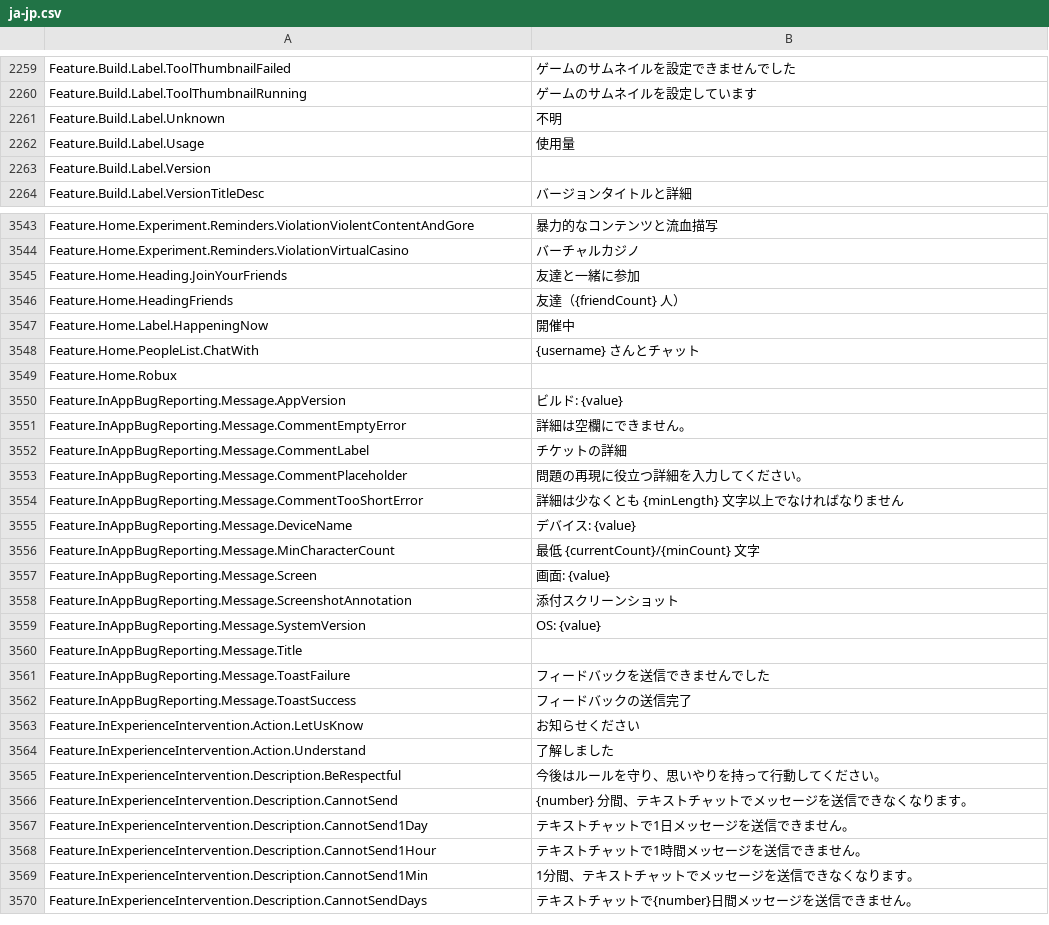
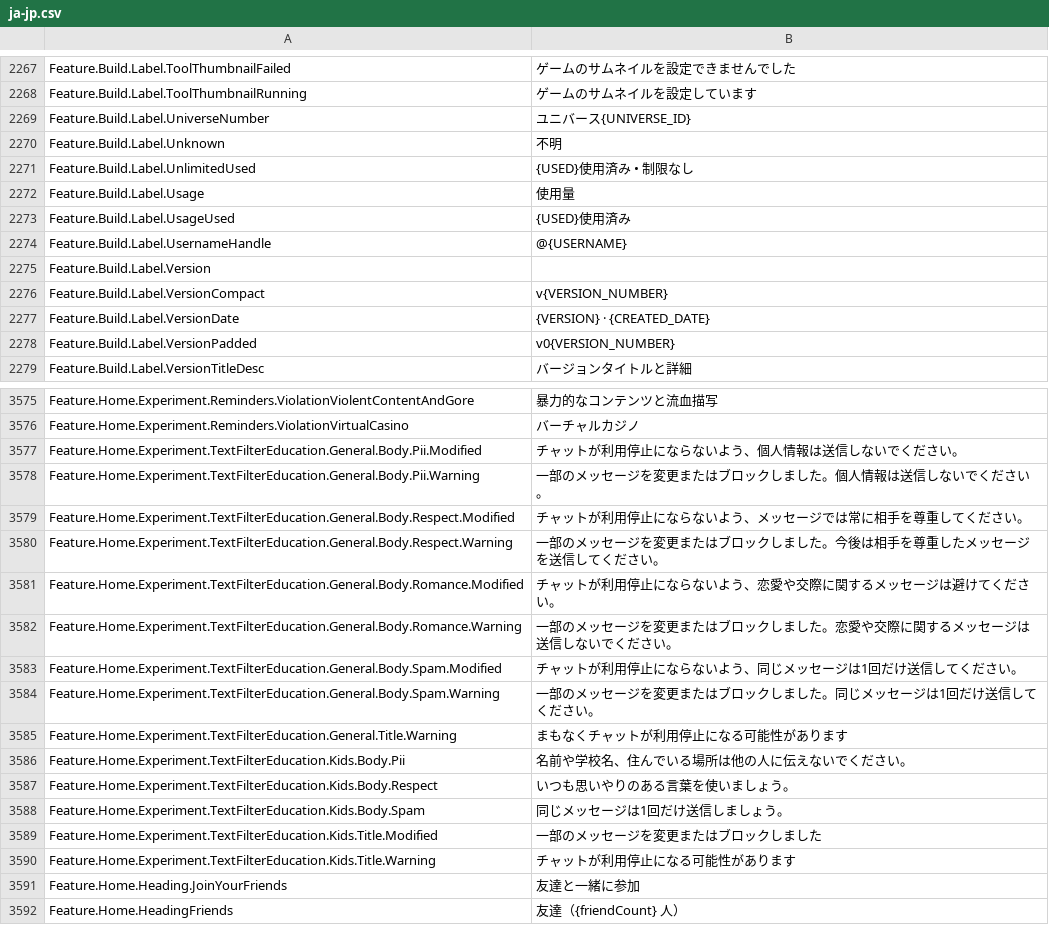
Before and after one commit to EliCauvert/Roblox-Datamining, a CSV file: UniversalApp/Locales/Common/ja-jp.csv, drawn as a sheet; only a part is shown, gaps mark what is left out; the shorter side is filled out with more unchanged rows; the diff covers the shown part only.

```diff
--- a/UniversalApp/Locales/Common/ja-jp.csv
+++ b/UniversalApp/Locales/Common/ja-jp.csv
@@ -2284,5 +2292,12 @@ Feature.Build.Label.ToolThumbnailFailed,ゲームのサムネイルを設定で
 Feature.Build.Label.ToolThumbnailRunning,ゲームのサムネイルを設定しています
+Feature.Build.Label.UniverseNumber,ユニバース{UNIVERSE_ID}
 Feature.Build.Label.Unknown,不明
+Feature.Build.Label.UnlimitedUsed,{USED}使用済み • 制限なし
 Feature.Build.Label.Usage,使用量
+Feature.Build.Label.UsageUsed,{USED}使用済み
+Feature.Build.Label.UsernameHandle,@{USERNAME}
 Feature.Build.Label.Version,
+Feature.Build.Label.VersionCompact,v{VERSION_NUMBER}
+Feature.Build.Label.VersionDate,{VERSION} · {CREATED_DATE}
+Feature.Build.Label.VersionPadded,v0{VERSION_NUMBER}
 Feature.Build.Label.VersionTitleDesc,バージョンタイトルと詳細
@@ -3591,2 +3623,16 @@ Feature.Home.Experiment.Reminders.ViolationViolentContentAndGore,暴力的なコ
 Feature.Home.Experiment.Reminders.ViolationVirtualCasino,バーチャルカジノ
+Feature.Home.Experiment.TextFilterEducation.General.Body.Pii.Modified,チャットが利用停止にならないよう、個人情報は送信しないでください。
+Feature.Home.Experiment.TextFilterEducation.General.Body.Pii.Warning,一部のメッセージを変更またはブロックしました。個人情報は送信しないでください。
+Feature.Home.Experiment.TextFilterEducation.General.Body.Respect.Modified,チャットが利用停止にならないよう、メッセージでは常に相手を尊重してください。
+Feature.Home.Experiment.TextFilterEducation.General.Body.Respect.Warning,一部のメッセージを変更またはブロックしました。今後は相手を尊重したメッセージを送信してください。
+Feature.Home.Experiment.TextFilterEducation.General.Body.Romance.Modified,チャットが利用停止にならないよう、恋愛や交際に関するメッセージは避けてください。
+Feature.Home.Experiment.TextFilterEducation.General.Body.Romance.Warning,一部のメッセージを変更またはブロックしました。恋愛や交際に関するメッセージは送信しないでください。
+Feature.Home.Experiment.TextFilterEducation.General.Body.Spam.Modified,チャットが利用停止にならないよう、同じメッセージは1回だけ送信してください。
+Feature.Home.Experiment.TextFilterEducation.General.Body.Spam.Warning,一部のメッセージを変更またはブロックしました。同じメッセージは1回だけ送信してください。
+Feature.Home.Experiment.TextFilterEducation.General.Title.Warning,まもなくチャットが利用停止になる可能性があります
+Feature.Home.Experiment.TextFilterEducation.Kids.Body.Pii,名前や学校名、住んでいる場所は他の人に伝えないでください。
+Feature.Home.Experiment.TextFilterEducation.Kids.Body.Respect,いつも思いやりのある言葉を使いましょう。
+Feature.Home.Experiment.TextFilterEducation.Kids.Body.Spam,同じメッセージは1回だけ送信しましょう。
+Feature.Home.Experiment.TextFilterEducation.Kids.Title.Modified,一部のメッセージを変更またはブロックしました
+Feature.Home.Experiment.TextFilterEducation.Kids.Title.Warning,チャットが利用停止になる可能性があります
 Feature.Home.Heading.JoinYourFriends,友達と一緒に参加
```
Also changed, not shown: 35 added rows, 3 removed rows and 3 edited cells elsewhere in this file, UniversalApp/Locales/Common/en-us.csv, UniversalApp/Locales/Common/es-es.csv, 26 other files.
